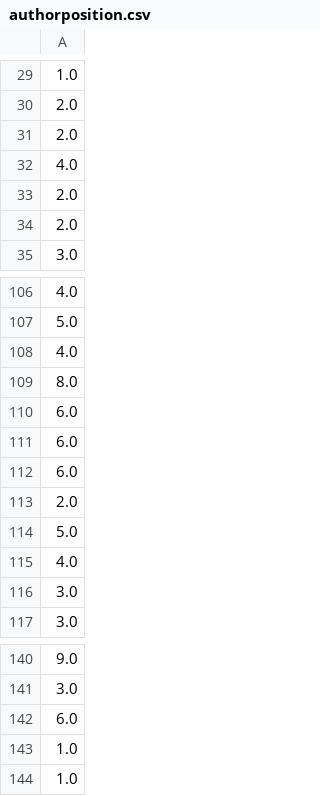
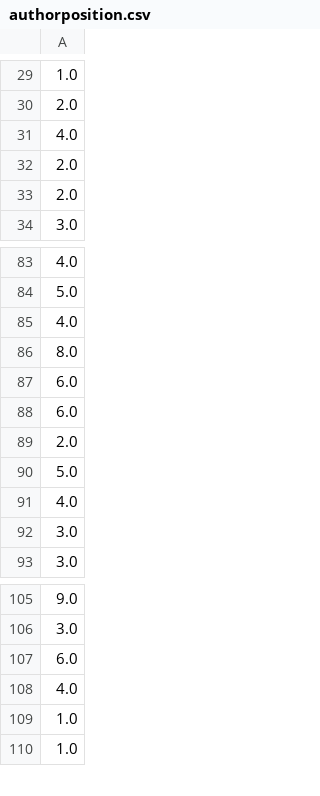
Before and after one commit to Alerovere/Resume, a CSV file: Resume_AR/img/authorposition.csv, drawn as a sheet; only a part is shown, gaps mark what is left out; removed rows and columns are numbered as before the commit, all else as after; the diff covers the shown part only; the diff names each change by its address in the sheet, - before the commit and + after, or states it on an @@ line.

```diff
--- a/Resume_AR/img/authorposition.csv
+++ b/Resume_AR/img/authorposition.csv
-row 31: 2.0
-row 112: 6.0
-row 83: 4.0
+row 108: 4.0
```
Also changed, not shown: 32 removed rows and 1 moved row elsewhere in this file, Resume_AR/img/products.csv, 25 other files.
